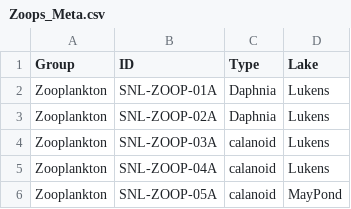
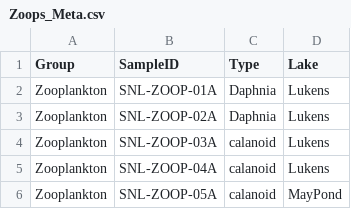
Before and after one commit to cbwall/Sierra-plankton-CSIA, a CSV file: data/Zoops_Meta.csv, drawn as a sheet; only a part is shown.

```diff
--- a/data/Zoops_Meta.csv
+++ b/data/Zoops_Meta.csv
@@ -1,2 +1,2 @@
-Group,ID,Type,Lake
+Group,SampleID,Type,Lake
 Zooplankton,SNL-ZOOP-01A,Daphnia,Lukens
```
Also changed, not shown: data/Sierra Nevada Lakes AA d13C Data NMX standard.csv, output/SNL_Producers_LDA_coords_NMX.csv, 19 other files.
